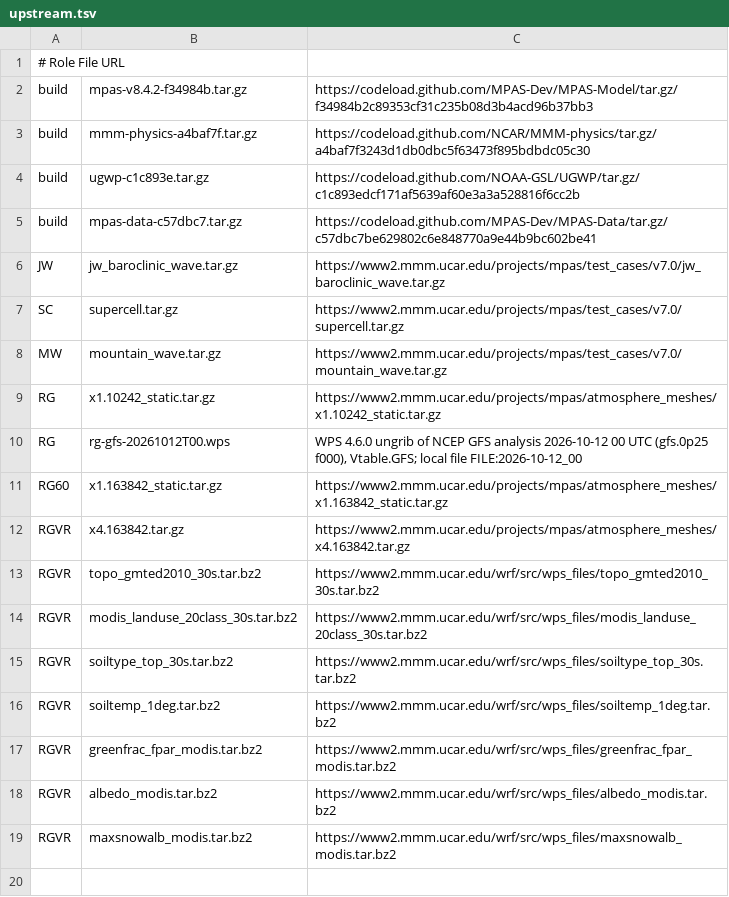
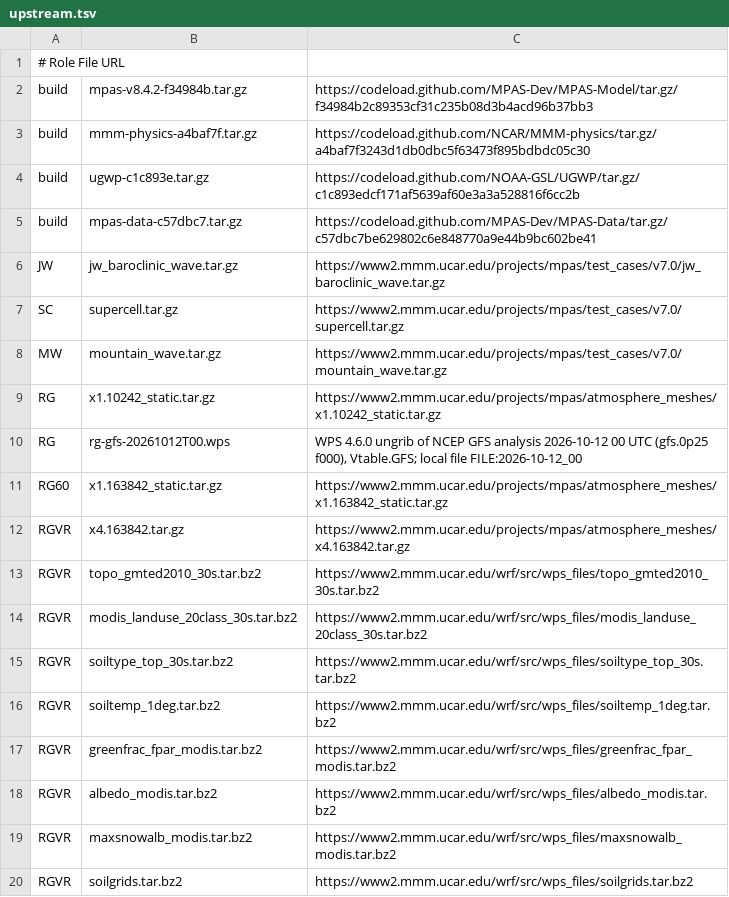
Before and after one commit to Xassemblianist/cppmpas-data, a TSV file: ci/upstream.tsv, drawn as a sheet.

Commit message:
RGVR: the soilgrids data set for the static stage
config_noahmp_static is true by default, so the static stage also interpolates soilcomp and the soil texture
layers from soilgrids/ (mpas_init_atm_static.F:1199); the first RGVR attempt (run 46066981743) stopped there.
NCAR's static files hold these fields as well.

```diff
--- a/ci/upstream.tsv
+++ b/ci/upstream.tsv
@@ -19 +19,2 @@ RGVR	albedo_modis.tar.bz2	https://www2.mmm.ucar.edu/wrf/src/wps_files/albedo_mod
 RGVR	maxsnowalb_modis.tar.bz2	https://www2.mmm.ucar.edu/wrf/src/wps_files/maxsnowalb_modis.tar.bz2
+RGVR	soilgrids.tar.bz2	https://www2.mmm.ucar.edu/wrf/src/wps_files/soilgrids.tar.bz2
```
Also changed, not shown: 4 other files.
